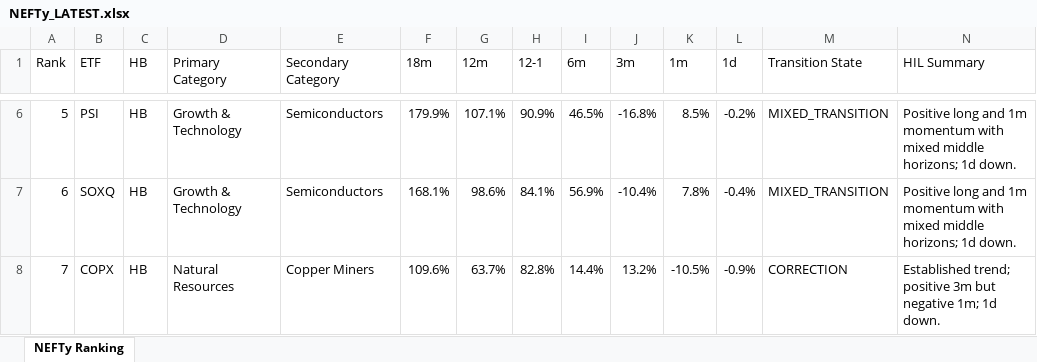
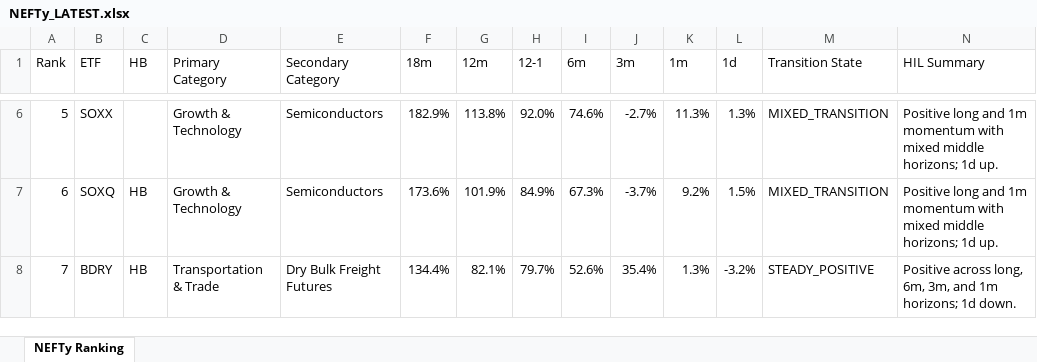
Before and after one commit to DarkMoonv1/NEFTy, an Excel workbook: NEFTy_LATEST.xlsx, sheet NEFTy Ranking, drawn as a sheet; only a part is shown, gaps mark what is left out; values as stored, in another font and other column widths than the file's, no cell formats; the diff covers the shown part only; the diff names each change by its address in the sheet, - before the commit and + after, or states it on an @@ line.

Commit message:
Update NEFTy_LATEST.xlsx

```diff
--- a/NEFTy_LATEST.xlsx (sheet NEFTy Ranking)
+++ b/NEFTy_LATEST.xlsx (sheet NEFTy Ranking)
-B6 (ETF): PSI
+B6 (ETF): SOXX
-C6 (HB): HB
+C6 (HB): (empty)
-F6 (18m): 179.9%
+F6 (18m): 182.9%
-G6 (12m): 107.1%
+G6 (12m): 113.8%
-H6 (12-1): 90.9%
+H6 (12-1): 92.0%
-I6 (6m): 46.5%
+I6 (6m): 74.6%
-J6 (3m): -16.8%
+J6 (3m): -2.7%
-K6 (1m): 8.5%
+K6 (1m): 11.3%
-L6 (1d): -0.2%
+L6 (1d): 1.3%
-N6:N7 (HIL Summary): …horizons; 1d down.
+N6:N7 (HIL Summary): …horizons; 1d up.
-F7 (18m): 168.1%
+F7 (18m): 173.6%
-G7 (12m): 98.6%
+G7 (12m): 101.9%
-H7 (12-1): 84.1%
+H7 (12-1): 84.9%
-I7 (6m): 56.9%
+I7 (6m): 67.3%
-J7 (3m): -10.4%
+J7 (3m): -3.7%
-K7 (1m): 7.8%
+K7 (1m): 9.2%
-L7 (1d): -0.4%
+L7 (1d): 1.5%
-B8 (ETF): COPX
+B8 (ETF): BDRY
-D8 (Primary Category): Natural Resources
+D8 (Primary Category): Transportation & Trade
-E8 (Secondary Category): Copper Miners
+E8 (Secondary Category): Dry Bulk Freight Futures
-F8 (18m): 109.6%
+F8 (18m): 134.4%
-G8 (12m): 63.7%
+G8 (12m): 82.1%
-H8 (12-1): 82.8%
+H8 (12-1): 79.7%
-I8 (6m): 14.4%
+I8 (6m): 52.6%
-J8 (3m): 13.2%
+J8 (3m): 35.4%
-K8 (1m): -10.5%
+K8 (1m): 1.3%
-L8 (1d): -0.9%
+L8 (1d): -3.2%
-M8 (Transition State): CORRECTION
+M8 (Transition State): STEADY_POSITIVE
-N8 (HIL Summary): Established trend; positive 3m but negative 1m; 1d down.
+N8 (HIL Summary): Positive across long, 6m, 3m, and 1m horizons; 1d down.
```
Also changed, not shown: 1048 edited cells elsewhere in this sheet, cell formats.
